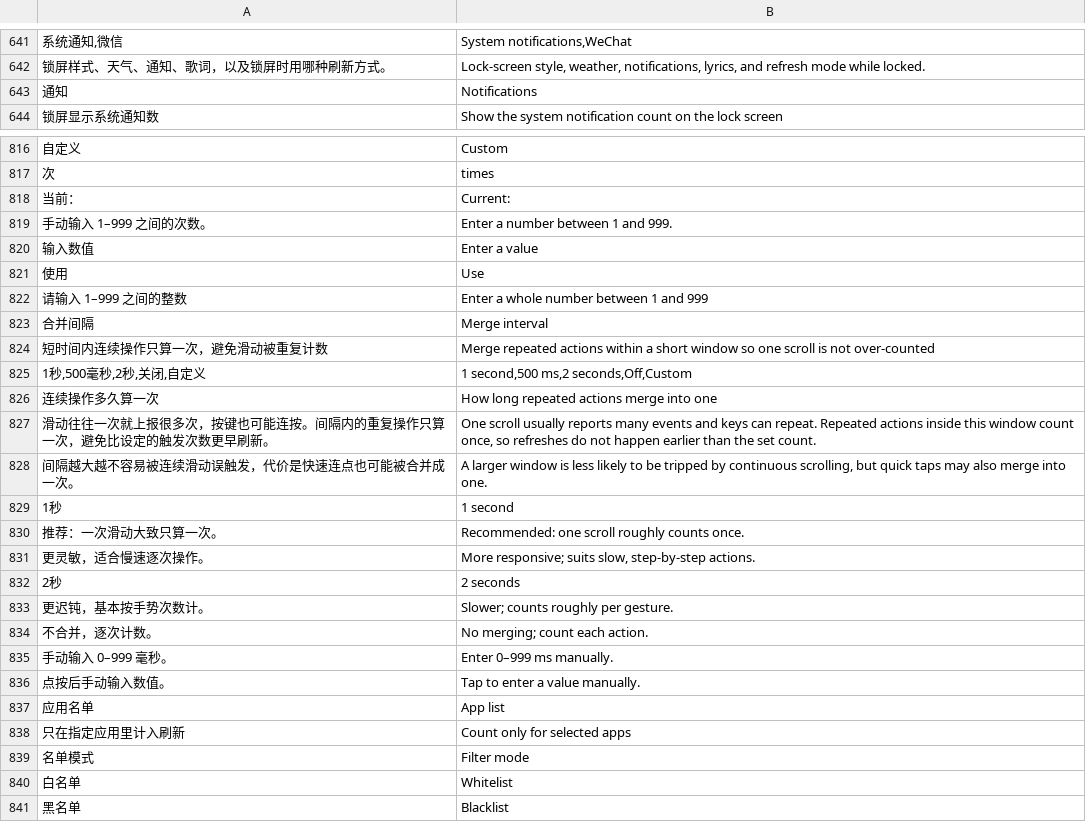
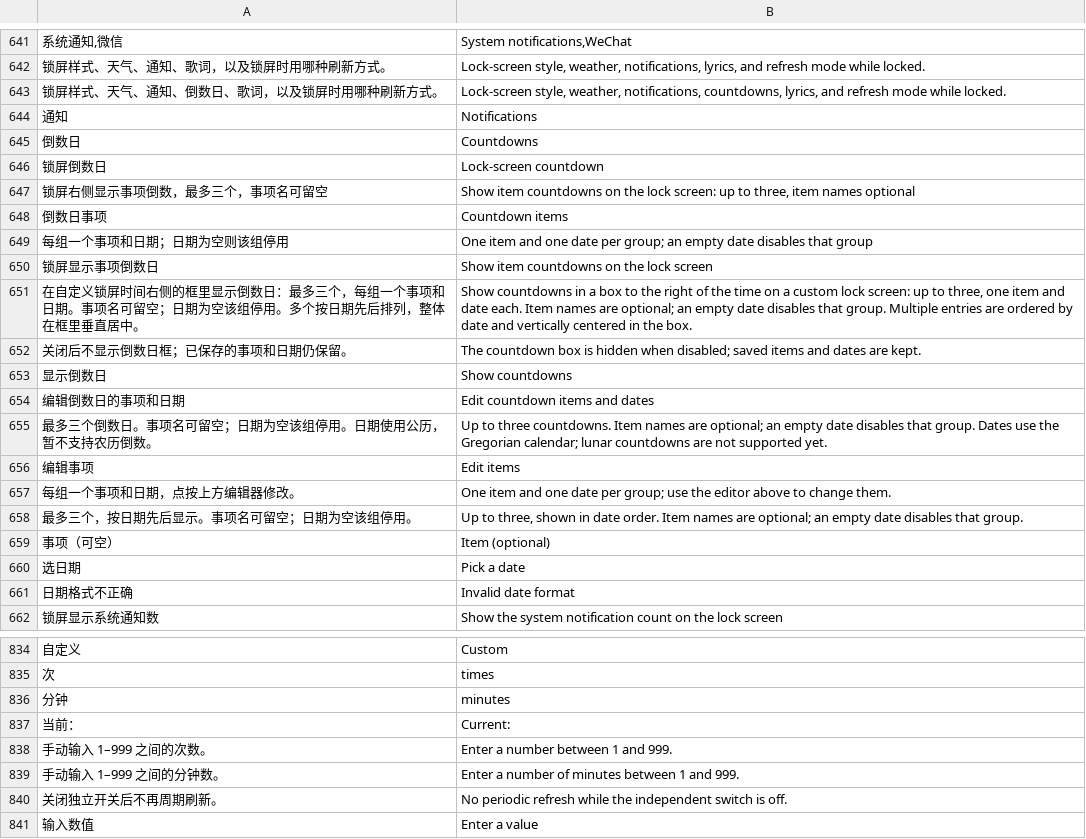
Before and after one commit to liuqianhe/InkControl, a TSV file: assets/i18n/en.tsv, drawn as a sheet; only a part is shown, gaps mark what is left out; the shorter side is filled out with more unchanged rows; the diff covers the shown part only; the diff names each change by its address in the sheet, - before the commit and + after, or states it on an @@ line.

Commit message:
云端构建改手动触发；锁屏横版样式微调；停止强制英文翻译
- build.yml：移除 push main 自动触发（2026-10-24 起仅在 Actions 页
  手动 Run workflow 构建/发布；PR 仍只跑回归检查）
- check_i18n.py：英文界面翻译停止维护，缺失翻译由 fail 改为 NOTE 提示，
  en.tsv 自身格式校验保留（AGENTS.md 同步）
- LockCanvas「编辑排版-横」微调：表头与第 N 日放大、星期·节气放大、
  电池标签再放大并与电量数值同基线对齐、数值左移、天气区下压、
  竖排「上滑解锁」放大且修复 textVertical 基线/顶定位混用导致的
  箭头与文字间距不均（多余空白）

```diff
--- a/assets/i18n/en.tsv
+++ b/assets/i18n/en.tsv
+row 643: 锁屏样式、天气、通知、倒数日、歌词，以及锁屏时用哪种刷新方式。 | Lock-screen style, weather, notifications, countdowns, lyrics, and refresh mode while locked.
+row 645: 倒数日 | Countdowns
+row 646: 锁屏倒数日 | Lock-screen countdown
+row 647: 锁屏右侧显示事项倒数，最多三个，事项名可留空 | Show item countdowns on the lock screen: up to three, item names optional
+row 648: 倒数日事项 | Countdown items
+row 649: 每组一个事项和日期；日期为空则该组停用 | One item and one date per group; an empty date disables that group
+row 650: 锁屏显示事项倒数日 | Show item countdowns on the lock screen
+row 651: 在自定义锁屏时间右侧的框里显示倒数日：最多三个，每组一个事项和日期。事项名可留空；日期为空该组停用。多个按日期先后排列，整体在框里垂直居中。 | Show countdowns in a box to the right of the time on a custom lock screen: up to three, one item and date each. Item names are optional; an empty date disables that group. Multiple entries are ordered by date and vertically centered in the box.
+row 652: 关闭后不显示倒数日框；已保存的事项和日期仍保留。 | The countdown box is hidden when disabled; saved items and dates are kept.
+row 653: 显示倒数日 | Show countdowns
+row 654: 编辑倒数日的事项和日期 | Edit countdown items and dates
+row 655: 最多三个倒数日。事项名可留空；日期为空该组停用。日期使用公历，暂不支持农历倒数。 | Up to three countdowns. Item names are optional; an empty date disables that group. Dates use the Gregorian calendar; lunar countdowns are not supported yet.
+row 656: 编辑事项 | Edit items
+row 657: 每组一个事项和日期，点按上方编辑器修改。 | One item and one date per group; use the editor above to change them.
+row 658: 最多三个，按日期先后显示。事项名可留空；日期为空该组停用。 | Up to three, shown in date order. Item names are optional; an empty date disables that group.
+row 659: 事项（可空） | Item (optional)
+row 660: 选日期 | Pick a date
+row 661: 日期格式不正确 | Invalid date format
+row 836: 分钟 | minutes
+row 839: 手动输入 1–999 之间的分钟数。 | Enter a number of minutes between 1 and 999.
+row 840: 关闭独立开关后不再周期刷新。 | No periodic refresh while the independent switch is off.
```
Also changed, not shown: 1 added row, 1 removed row and 2 edited cells elsewhere in this file, 13 other files.
